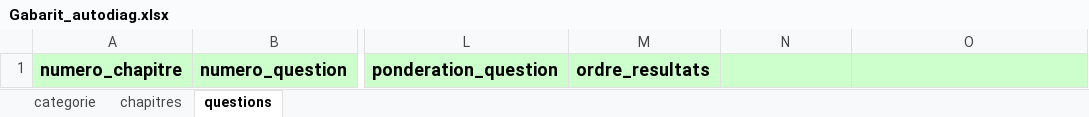
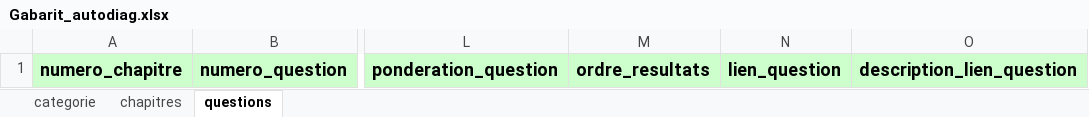
Before and after one commit to gwissem-mention/audit_test, an Excel workbook: files/autodiag/Gabarit_autodiag.xlsx, sheet questions, drawn as a sheet; only a part is shown, gaps mark what is left out; values as stored, in another font and other column widths than the file's, no borders; the diff names each change by its address in the sheet, - before the commit and + after, or states it on an @@ line.

```diff
--- a/files/autodiag/Gabarit_autodiag.xlsx (sheet questions)
+++ b/files/autodiag/Gabarit_autodiag.xlsx (sheet questions)
-N1: (empty)
+N1: lien_question
-O1: (empty)
+O1: description_lien_question
```
Also changed, not shown: sheet chapitres, 4 other files.
